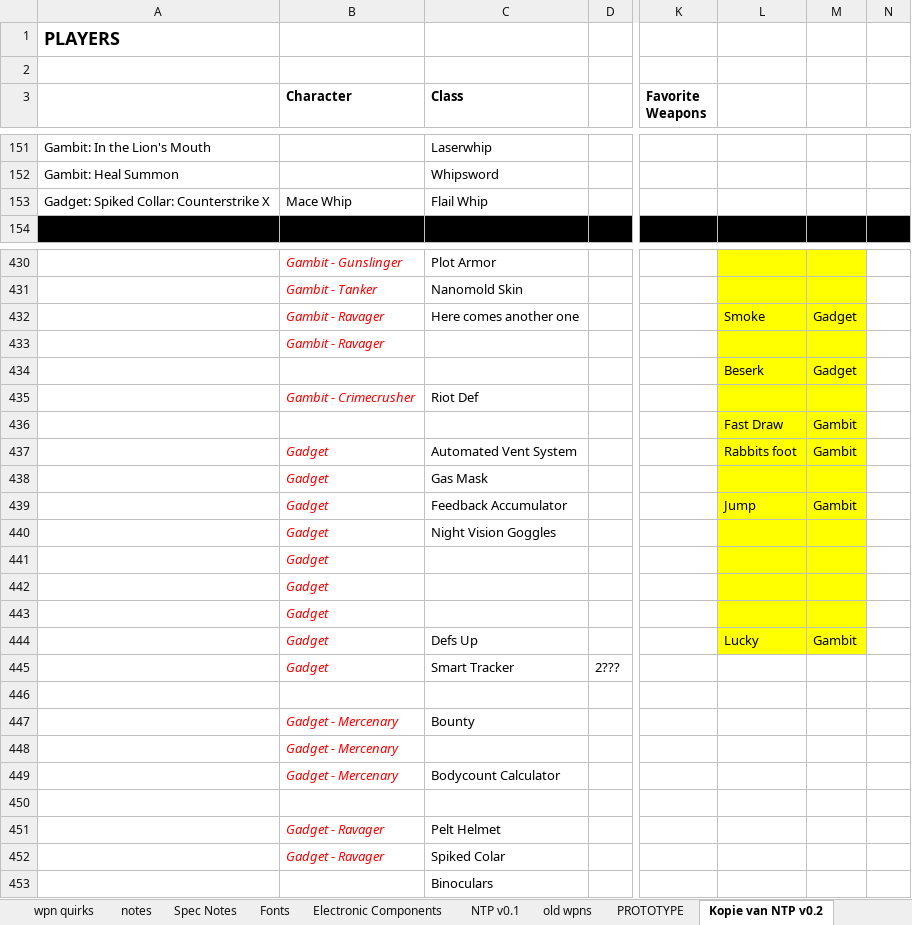
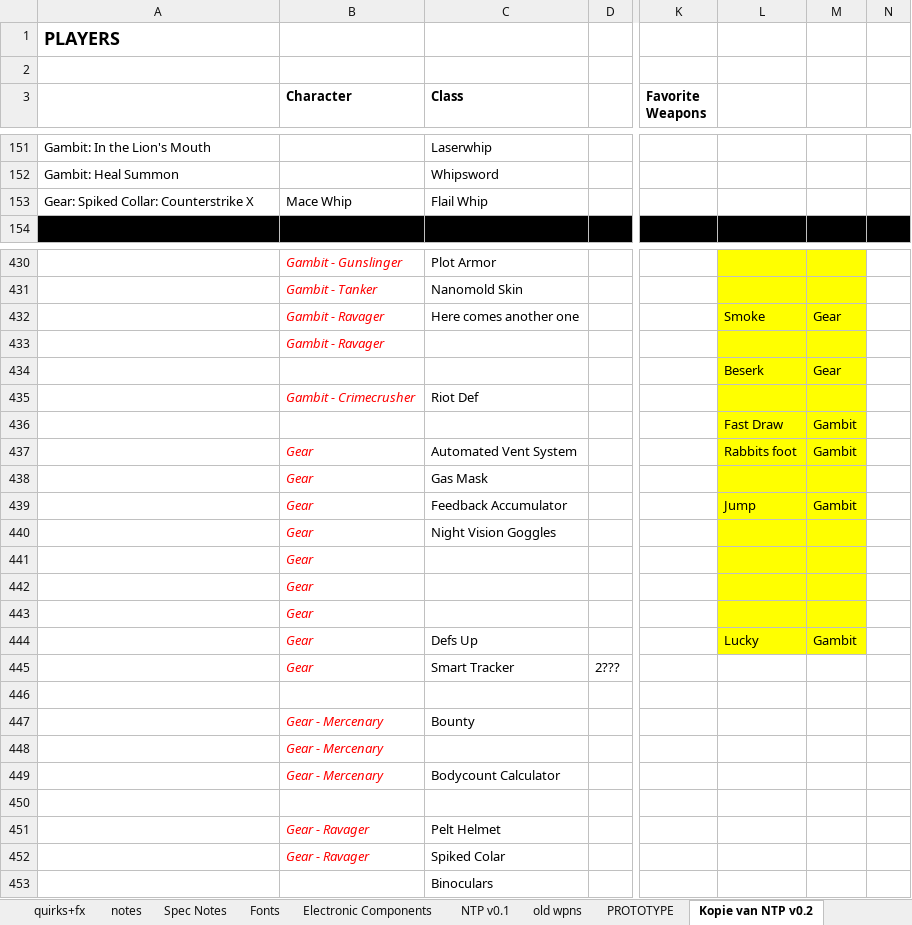
Before and after one commit to marcakafoddex/neutropia-data, an Excel workbook: game/Neutropia PROTOTYPE.xlsx, sheet Kopie van NTP v0.2, drawn as a sheet; only a part is shown, gaps mark what is left out; values as stored, in another font and other column widths than the file's, no borders; charts and pictures not drawn; the diff covers the shown part only; the diff names each change by its address in the sheet, - before the commit and + after, or states it on an @@ line.

```diff
--- a/game/Neutropia PROTOTYPE.xlsx (sheet Kopie van NTP v0.2)
+++ b/game/Neutropia PROTOTYPE.xlsx (sheet Kopie van NTP v0.2)
-sheet tab: wpn quirks
+sheet tab: quirks+fx
-A153: Gadget: Spiked Collar: Counterstrike X
+A153: Gear: Spiked Collar: Counterstrike X
-M432: Gadget
+M432: Gear
-M434: Gadget
+M434: Gear
-B437:B445 (Character): Gadget
+B437:B445 (Character): Gear
-B447:B449 (Character): Gadget - Mercenary
+B447:B449 (Character): Gear - Mercenary
-B451:B452 (Character): Gadget - Ravager
+B451:B452 (Character): Gear - Ravager
```
Also changed, not shown: 39 edited cells elsewhere in this sheet, sheet NTP v0.2, sheet !CARDS, sheet quirks+fx, sheet notes, sheet !MONSTERS, sheet NTP v0.1, 7 more sheets.
